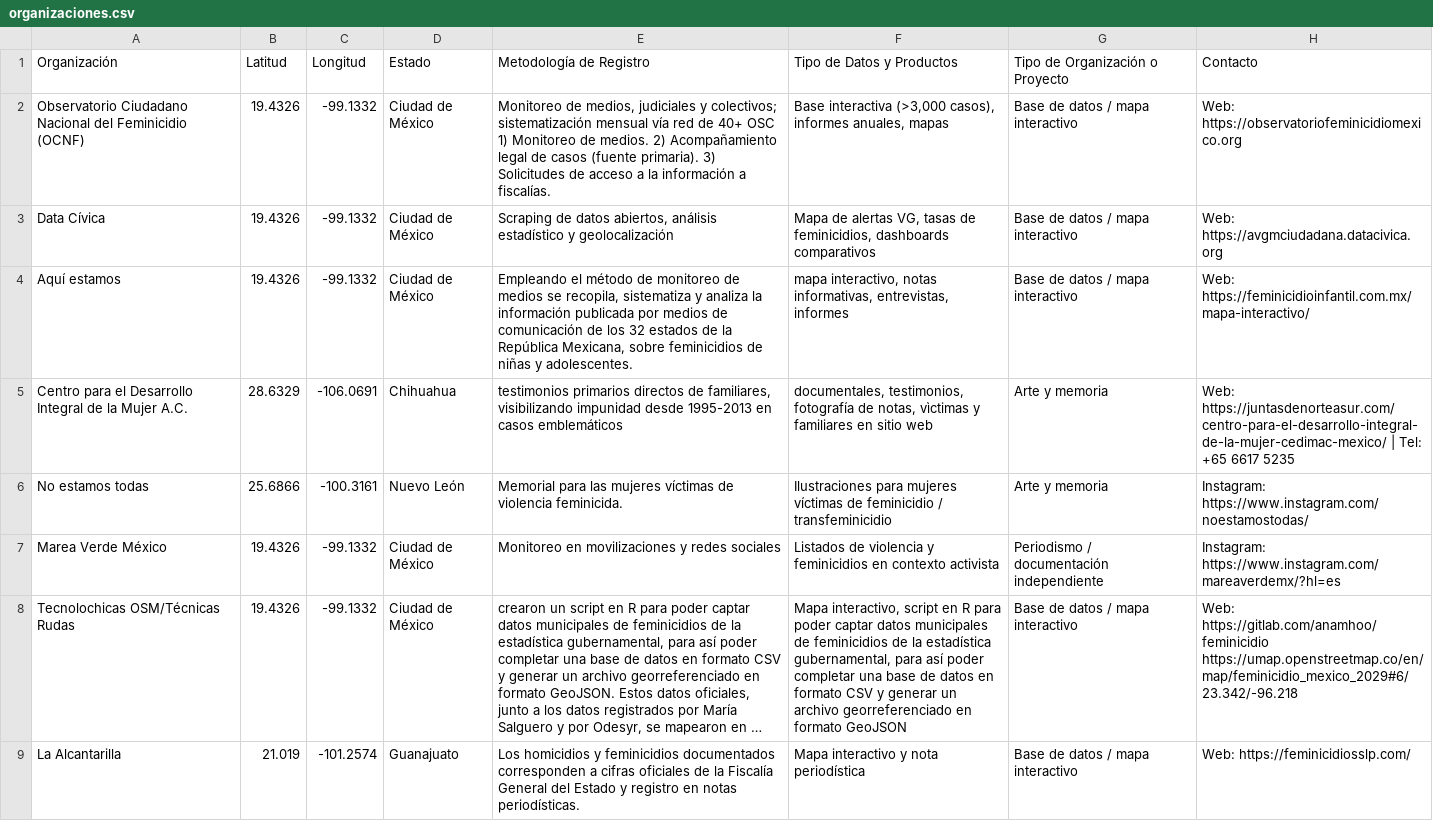
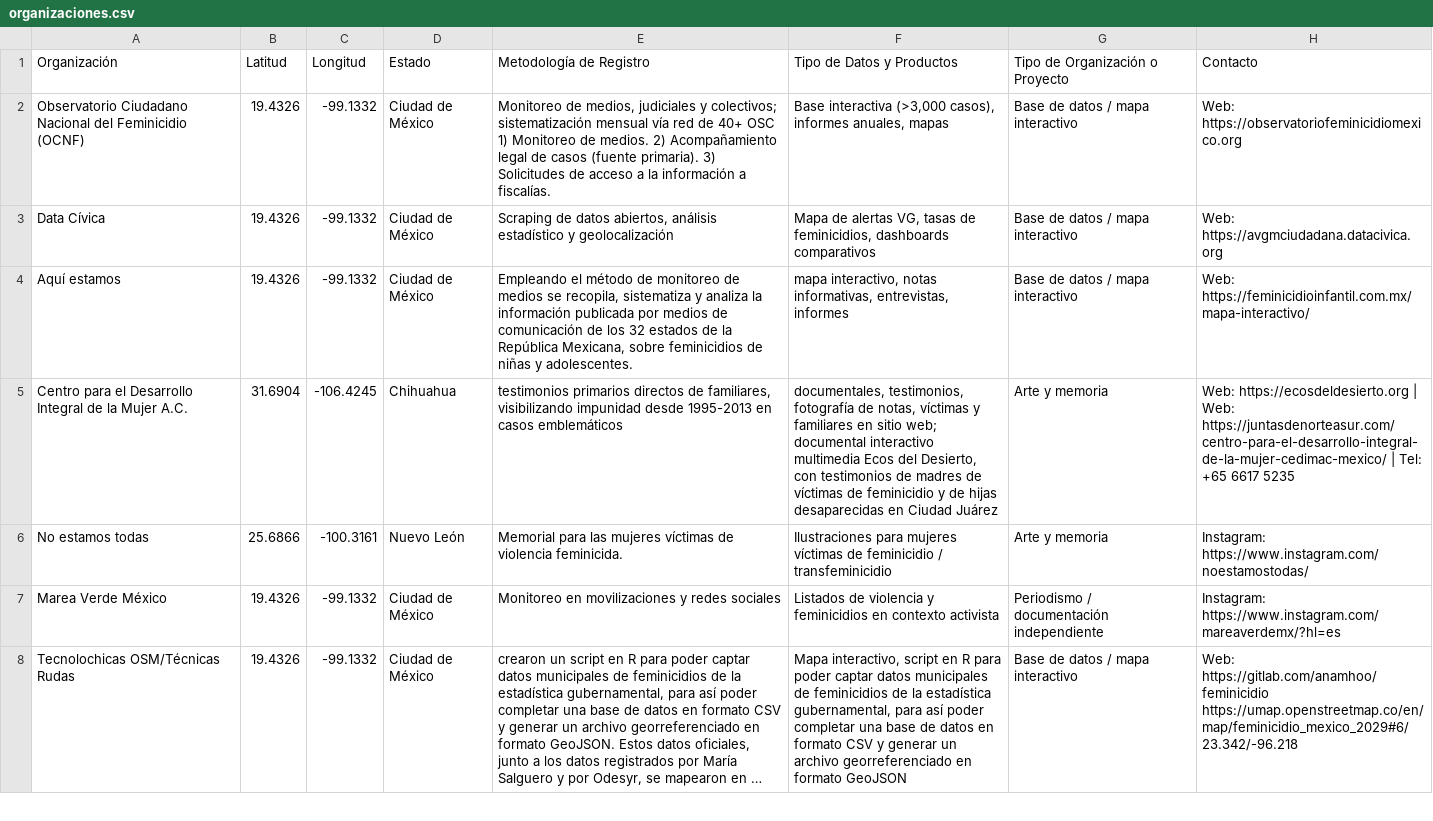
Before and after one commit to Ny-dia/mapa-feminicidios-mexico, a CSV file: organizaciones.csv, drawn as a sheet; only a part is shown; long unchanged cells end in …; removed rows and columns are numbered as before the commit, all else as after; the diff covers the shown part only; the diff names each change by its address in the sheet, - before the commit and + after, or states it on an @@ line.

```diff
--- a/organizaciones.csv
+++ b/organizaciones.csv
-B5 (Latitud): 28.6329
+B5 (Latitud): 31.6904
-C5 (Longitud): -106.0691
+C5 (Longitud): -106.4245
-F5 (Tipo de Datos y Productos): …de notas, vìctimas y familiares en sitio web
+F5 (Tipo de Datos y Productos): …de notas, víctimas y familiares en sitio web; documental interactivo multimedia Ecos del Desierto, con testimonios de madres de víctimas de feminicidio y de hijas desaparecidas en Ciudad Juárez
-H5 (Contacto): Web: https://juntasdenorteasur.com/centro-para-el-desarrollo-integral-de-la-mujer-cedimac-mexico/ |…
+H5 (Contacto): Web: https://ecosdeldesierto.org | Web: https://juntasdenorteasur.com/centro-para-el-desarrollo-integral-de-la-mujer-cedimac-mexico/ |…
-row 9: La Alcantarilla | 21.019 | -101.2574 | Guanajuato | Los homicidios y feminicidios documentados corresponden a cifras oficiales de la Fiscalía General del Estado y registro en notas periodísticas. | Mapa interactivo y nota periodística | Base de datos / mapa interactivo | Web: https://feminicidiosslp.com/
```
Also changed, not shown: 2 added rows, 3 removed rows and 33 edited cells elsewhere in this file, 3 other files.
